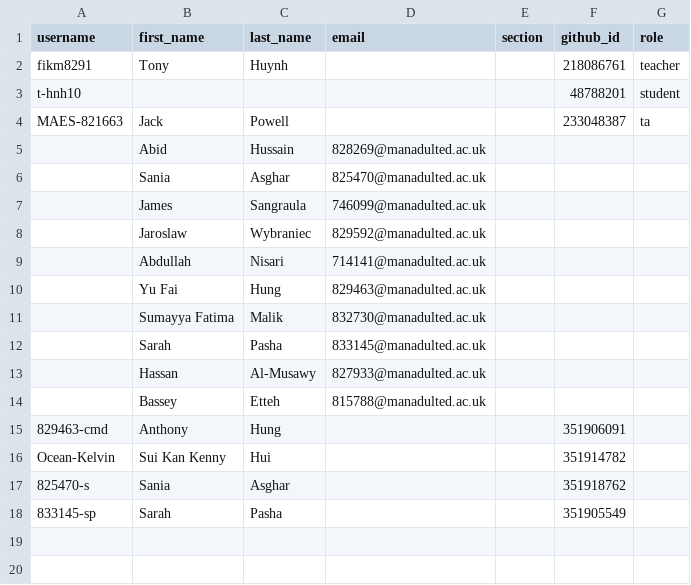
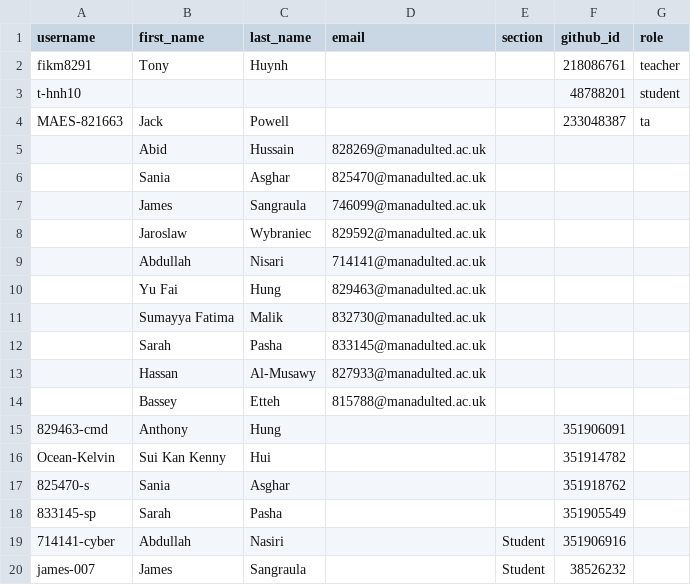
Before and after one commit to Manchester-Adult-Education-Service/classroom50, a CSV file: programming-l2-6apacpgh-l2-tue-ampm-2627/roster.csv, drawn as a sheet.

Commit message:
[Classroom 50] Add 2 student s: programming-l2-6apacpgh-l2-tue-ampm-2627

```diff
--- a/programming-l2-6apacpgh-l2-tue-ampm-2627/roster.csv
+++ b/programming-l2-6apacpgh-l2-tue-ampm-2627/roster.csv
@@ -18 +18,3 @@ Ocean-Kelvin,Sui Kan Kenny,Hui,,,351914782,
 833145-sp,Sarah,Pasha,,,351905549,
+714141-cyber,Abdullah,Nasiri,,Student,351906916,
+james-007,James,Sangraula,,Student,38526232,
```
